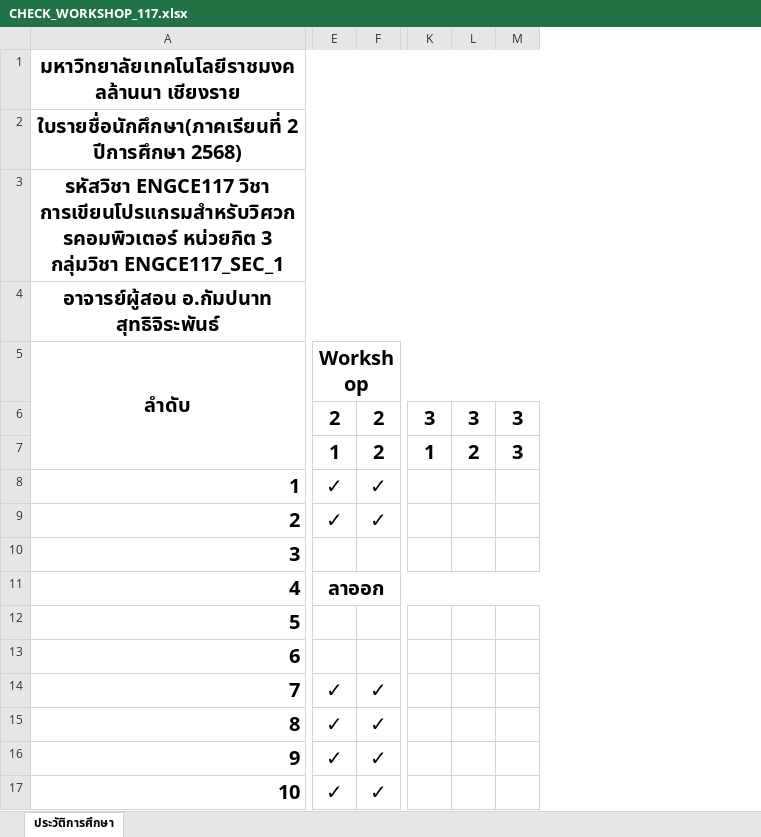
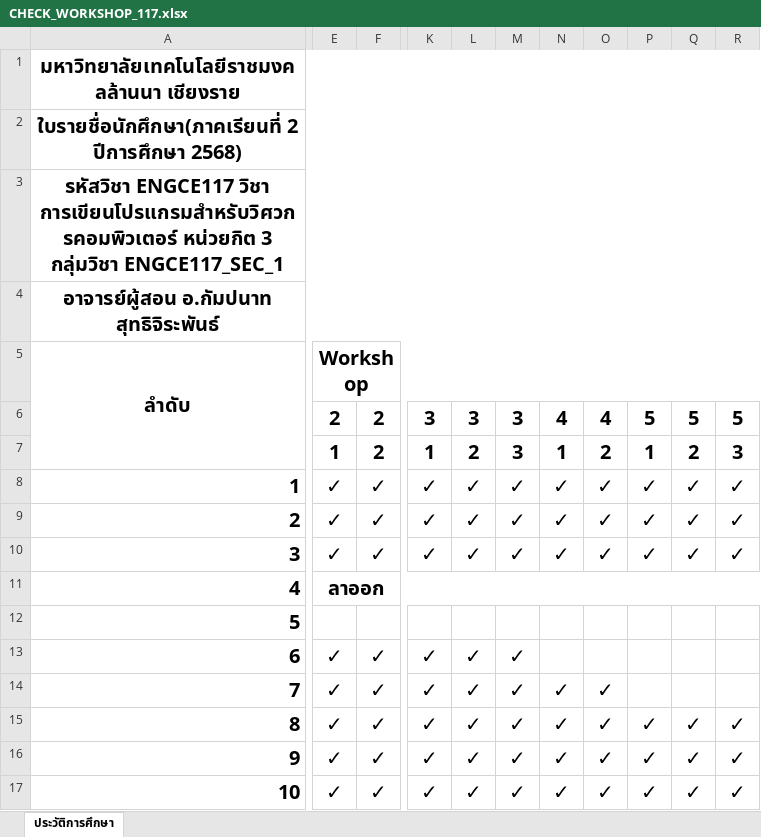
Before and after one commit to KungLobster69/WORK, an Excel workbook: RMUTL_WORK/Teaching work/2025/เทอม_02/ENGCE117_Computer Programming for Computer Engineer/CHECK_WORKSHOP_117.xlsx, sheet ประวัติการศึกษา, drawn as a sheet; only a part is shown, gaps mark what is left out; values as stored, in another font and other column widths than the file's, no borders; removed rows and columns are numbered as before the commit, all else as after; the diff covers the shown part only; the diff names each change by its address in the sheet, - before the commit and + after, or states it on an @@ line.

```diff
--- a/RMUTL_WORK/Teaching work/2025/เทอม_02/ENGCE117_Computer Programming for Computer Engineer/CHECK_WORKSHOP_117.xlsx (sheet ประวัติการศึกษา)
+++ b/RMUTL_WORK/Teaching work/2025/เทอม_02/ENGCE117_Computer Programming for Computer Engineer/CHECK_WORKSHOP_117.xlsx (sheet ประวัติการศึกษา)
-column K, rows 6-7: 3 | 1
-column L, rows 6-7: 3 | 2
-column M, rows 6-7: 3 | 3
+column K, rows 6-17: 3 | 1 | ✓ | ✓ | ✓ |  |  | ✓ | ✓ | ✓ | ✓ | ✓
+column L, rows 6-17: 3 | 2 | ✓ | ✓ | ✓ |  |  | ✓ | ✓ | ✓ | ✓ | ✓
+column M, rows 6-17: 3 | 3 | ✓ | ✓ | ✓ |  |  | ✓ | ✓ | ✓ | ✓ | ✓
+column N, rows 6-17: 4 | 1 | ✓ | ✓ | ✓ |  |  |  | ✓ | ✓ | ✓ | ✓
+column O, rows 6-17: 4 | 2 | ✓ | ✓ | ✓ |  |  |  | ✓ | ✓ | ✓ | ✓
+column P, rows 6-17: 5 | 1 | ✓ | ✓ | ✓ |  |  |  |  | ✓ | ✓ | ✓
+column Q, rows 6-17: 5 | 2 | ✓ | ✓ | ✓ |  |  |  |  | ✓ | ✓ | ✓
+column R, rows 6-17: 5 | 3 | ✓ | ✓ | ✓ |  |  |  |  | ✓ | ✓ | ✓
-E10: (empty)
+E10: ✓
-F10: (empty)
+F10: ✓
-E11:O11 merged
+E11:S11 merged
-E13: (empty)
+E13: ✓
-F13: (empty)
+F13: ✓
```
Also changed, not shown: 10 edited cells and cell formats elsewhere in this sheet, RMUTL_WORK/Teaching work/2025/เทอม_02/ENGCE117_Computer Programming for Computer Engineer/SCORE_117.xlsx.
